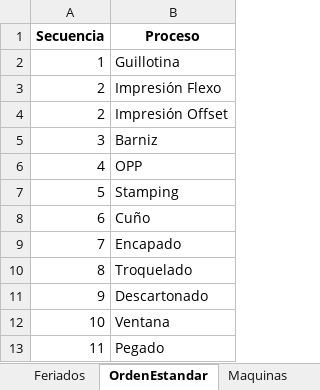
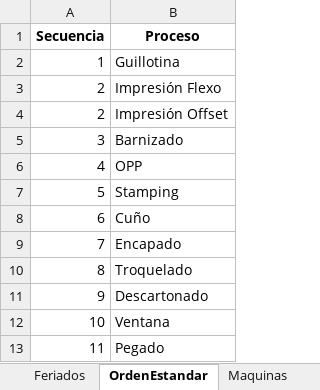
Before and after one commit to Franegeaa/proyecto_priorizacion_theiler, an Excel workbook: config/Config_Priorizacion_Theiler.xlsx, sheet OrdenEstandar, drawn as a sheet; values as stored, in another font and other column widths than the file's, no borders; the diff names each change by its address in the sheet, - before the commit and + after, or states it on an @@ line.

Commit message:
Agrega solucion al cambio de orden entre impresion offset y barnizado

```diff
--- a/config/Config_Priorizacion_Theiler.xlsx (sheet OrdenEstandar)
+++ b/config/Config_Priorizacion_Theiler.xlsx (sheet OrdenEstandar)
-B5 (Proceso): Barniz
+B5 (Proceso): Barnizado
```
Also changed, not shown: 2 other files.
